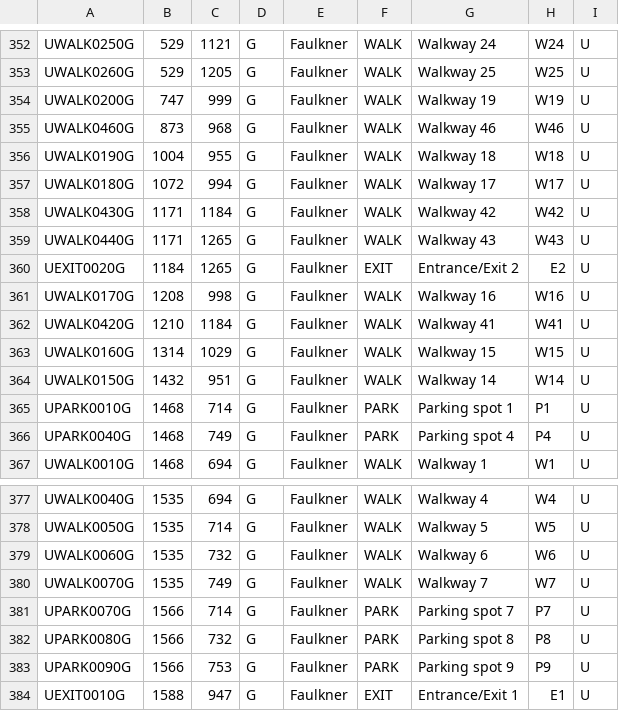
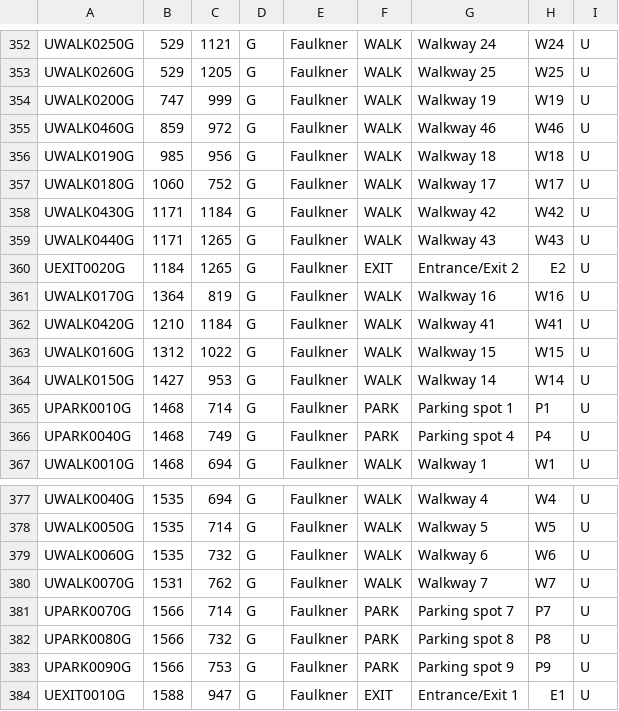
Before and after one commit to CS3733-C21-Team-U/CS3733-C21-Team-U-Project-BWApp, a CSV file: MapUAllNodes.csv, drawn as a sheet; only a part is shown, gaps mark what is left out; the diff names each change by its address in the sheet, - before the commit and + after, or states it on an @@ line.

```diff
--- a/MapUAllNodes.csv
+++ b/MapUAllNodes.csv
-B355: 873
+B355: 859
-C355: 968
+C355: 972
-B356: 1004
+B356: 985
-C356: 955
+C356: 956
-B357: 1072
+B357: 1060
-C357: 994
+C357: 752
-B361: 1208
+B361: 1364
-C361: 998
+C361: 819
-B363: 1314
+B363: 1312
-C363: 1029
+C363: 1022
-B364: 1432
+B364: 1427
-C364: 951
+C364: 953
-B380: 1535
+B380: 1531
-C380: 749
+C380: 762
```
Also changed, not shown: MapUAllEdges.csv, 3 other files.
